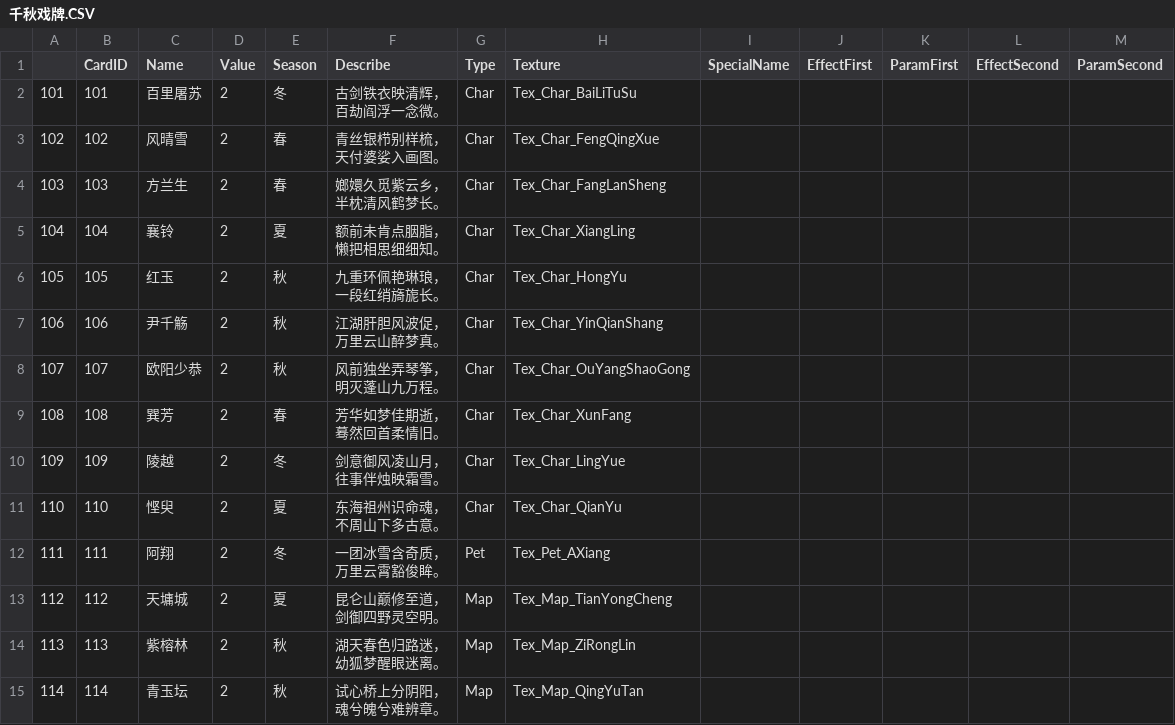
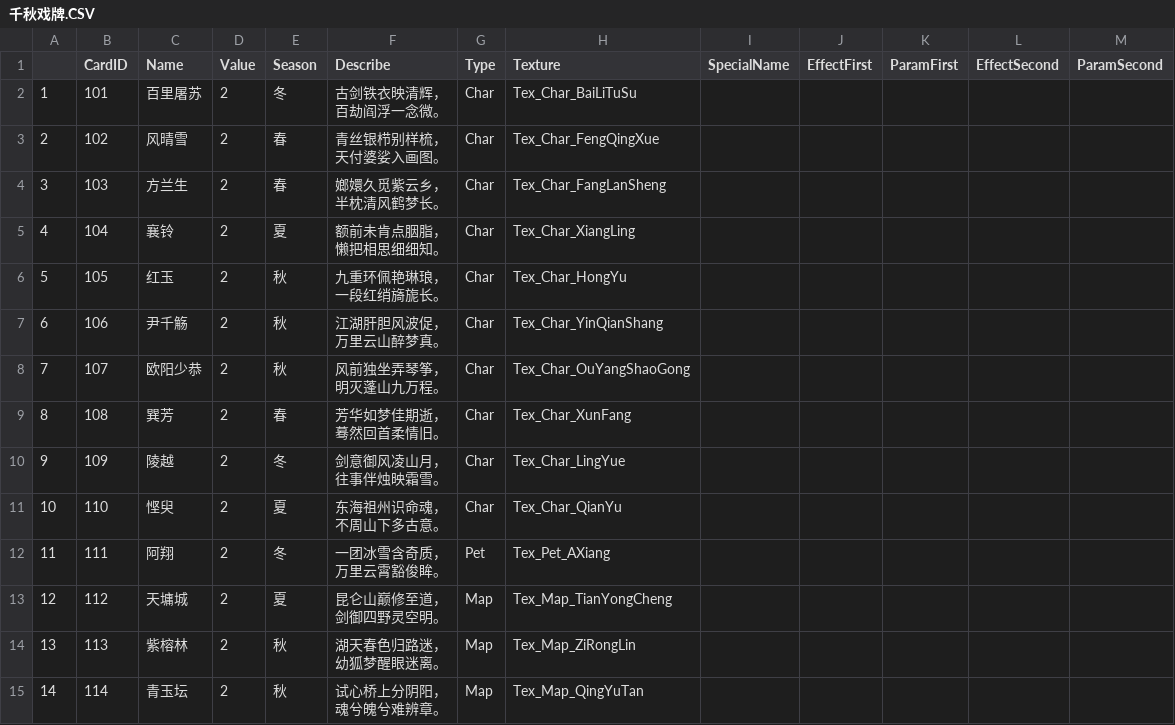
Before and after one commit to muchenhen/MuQianQiu, a CSV file: CSV/千秋戏牌.CSV, drawn as a sheet; only a part is shown; the diff covers the shown part only.

Commit message:
Update 千秋戏牌.CSV

```diff
--- a/CSV/千秋戏牌.CSV
+++ b/CSV/千秋戏牌.CSV
@@ -1,29 +1,29 @@
 ,CardID,Name,Value,Season,Describe,Type,Texture,SpecialName,EffectFirst,ParamFirst,EffectSecond,ParamSecond
-101,101,百里屠苏,2,冬,"古剑铁衣映清辉，
-百劫阎浮一念微。",Char,Tex_Char_BaiLiTuSu,,,,,
-102,102,风晴雪,2,春,"青丝银栉别样梳，
-天付婆娑入画图。",Char,Tex_Char_FengQingXue,,,,,
-103,103,方兰生,2,春,"嫏嬛久觅紫云乡，
-半枕清风鹤梦长。",Char,Tex_Char_FangLanSheng,,,,,
-104,104,襄铃,2,夏,"额前未肯点胭脂，
-懒把相思细细知。",Char,Tex_Char_XiangLing,,,,,
-105,105,红玉,2,秋,"九重环佩艳琳琅，
-一段红绡旖旎长。",Char,Tex_Char_HongYu,,,,,
-106,106,尹千觞,2,秋,"江湖肝胆风波促，
-万里云山醉梦真。",Char,Tex_Char_YinQianShang,,,,,
-107,107,欧阳少恭,2,秋,"风前独坐弄琴筝，
-明灭蓬山九万程。",Char,Tex_Char_OuYangShaoGong,,,,,
-108,108,巽芳,2,春,"芳华如梦佳期逝，
-蓦然回首柔情旧。",Char,Tex_Char_XunFang,,,,,
-109,109,陵越,2,冬,"剑意御风凌山月，
-往事伴烛映霜雪。",Char,Tex_Char_LingYue,,,,,
-110,110,悭臾,2,夏,"东海祖州识命魂，
-不周山下多古意。",Char,Tex_Char_QianYu,,,,,
-111,111,阿翔,2,冬,"一团冰雪含奇质，
-万里云霄豁俊眸。",Pet,Tex_Pet_AXiang,,,,,
-112,112,天墉城,2,夏,"昆仑山巅修至道，
-剑御四野灵空明。",Map,Tex_Map_TianYongCheng,,,,,
-113,113,紫榕林,2,秋,"湖天春色归路迷，
-幼狐梦醒眼迷离。",Map,Tex_Map_ZiRongLin,,,,,
-114,114,青玉坛,2,秋,"试心桥上分阴阳，
-魂兮魄兮难辨章。",Map,Tex_Map_QingYuTan,,,,,
+1,101,百里屠苏,2,冬,"古剑铁衣映清辉，
+百劫阎浮一念微。",Char,Tex_Char_BaiLiTuSu,,,,,
+2,102,风晴雪,2,春,"青丝银栉别样梳，
+天付婆娑入画图。",Char,Tex_Char_FengQingXue,,,,,
+3,103,方兰生,2,春,"嫏嬛久觅紫云乡，
+半枕清风鹤梦长。",Char,Tex_Char_FangLanSheng,,,,,
+4,104,襄铃,2,夏,"额前未肯点胭脂，
+懒把相思细细知。",Char,Tex_Char_XiangLing,,,,,
+5,105,红玉,2,秋,"九重环佩艳琳琅，
+一段红绡旖旎长。",Char,Tex_Char_HongYu,,,,,
+6,106,尹千觞,2,秋,"江湖肝胆风波促，
+万里云山醉梦真。",Char,Tex_Char_YinQianShang,,,,,
+7,107,欧阳少恭,2,秋,"风前独坐弄琴筝，
+明灭蓬山九万程。",Char,Tex_Char_OuYangShaoGong,,,,,
+8,108,巽芳,2,春,"芳华如梦佳期逝，
+蓦然回首柔情旧。",Char,Tex_Char_XunFang,,,,,
+9,109,陵越,2,冬,"剑意御风凌山月，
+往事伴烛映霜雪。",Char,Tex_Char_LingYue,,,,,
+10,110,悭臾,2,夏,"东海祖州识命魂，
+不周山下多古意。",Char,Tex_Char_QianYu,,,,,
+11,111,阿翔,2,冬,"一团冰雪含奇质，
+万里云霄豁俊眸。",Pet,Tex_Pet_AXiang,,,,,
+12,112,天墉城,2,夏,"昆仑山巅修至道，
+剑御四野灵空明。",Map,Tex_Map_TianYongCheng,,,,,
+13,113,紫榕林,2,秋,"湖天春色归路迷，
+幼狐梦醒眼迷离。",Map,Tex_Map_ZiRongLin,,,,,
+14,114,青玉坛,2,秋,"试心桥上分阴阳，
+魂兮魄兮难辨章。",Map,Tex_Map_QingYuTan,,,,,
```
Also changed, not shown: 114 edited cells elsewhere in this file.
